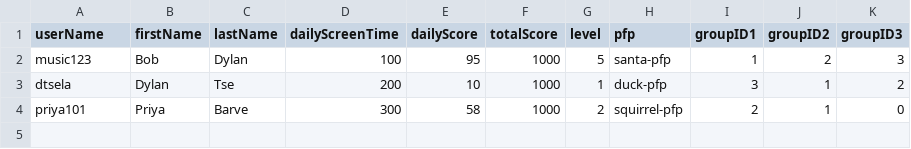
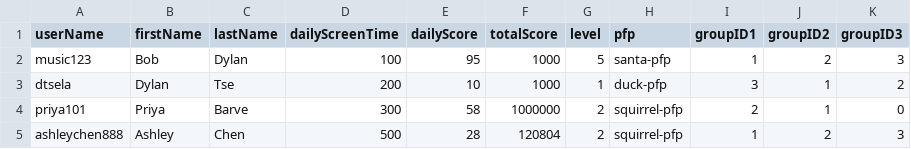
Before and after one commit to KellyyDuong/Nocial, a CSV file: backend/db/Nocial-Data.csv, drawn as a sheet.

```diff
--- a/backend/db/Nocial-Data.csv
+++ b/backend/db/Nocial-Data.csv
@@ -3,2 +3,3 @@ music123,Bob,Dylan,100,95,1000,5,santa-pfp,1,2,3
 dtsela,Dylan,Tse,200,10,1000,1,duck-pfp,3,1,2
-priya101,Priya,Barve,300,58,1000,2,squirrel-pfp,2,1,0
+priya101,Priya,Barve,300,58,1000000,2,squirrel-pfp,2,1,0
+ashleychen888,Ashley,Chen,500,28,120804,2,squirrel-pfp,1,2,3
```
Also changed, not shown: 3 other files.
